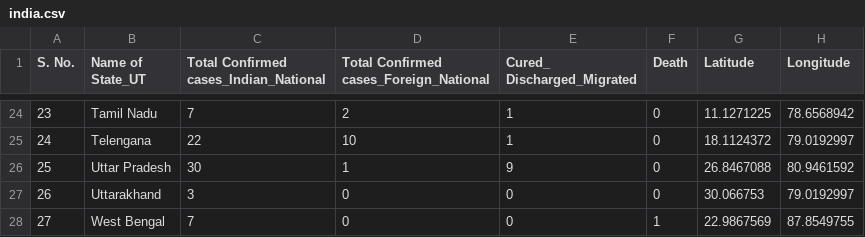
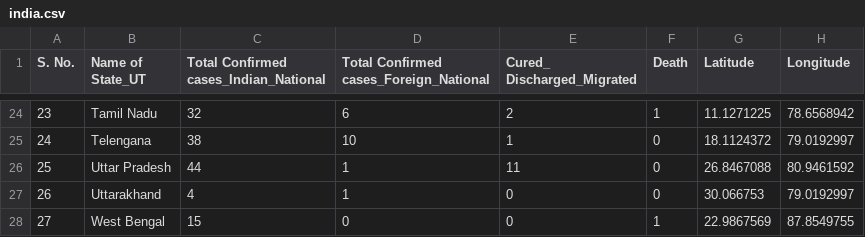
Before and after one commit to sandeshpatkar/coronavirus-csv, a CSV file: india.csv, drawn as a sheet; only a part is shown, gaps mark what is left out; the diff covers the shown part only.

```diff
--- a/india.csv
+++ b/india.csv
@@ -25,5 +25,5 @@ Discharged_Migrated",Death,Latitude,Longitude
-23,Tamil Nadu,7,2,1,0,11.1271225,78.6568942
-24,Telengana,22,10,1,0,18.1124372,79.0192997
-25,Uttar Pradesh,30,1,9,0,26.8467088,80.9461592
-26,Uttarakhand,3,0,0,0,30.066753,79.0192997
-27,West Bengal,7,0,0,1,22.9867569,87.8549755
+23,Tamil Nadu,32,6,2,1,11.1271225,78.6568942
+24,Telengana,38,10,1,0,18.1124372,79.0192997
+25,Uttar Pradesh,44,1,11,0,26.8467088,80.9461592
+26,Uttarakhand,4,1,0,0,30.066753,79.0192997
+27,West Bengal,15,0,0,1,22.9867569,87.8549755
```
Also changed, not shown: 30 edited cells elsewhere in this file.
